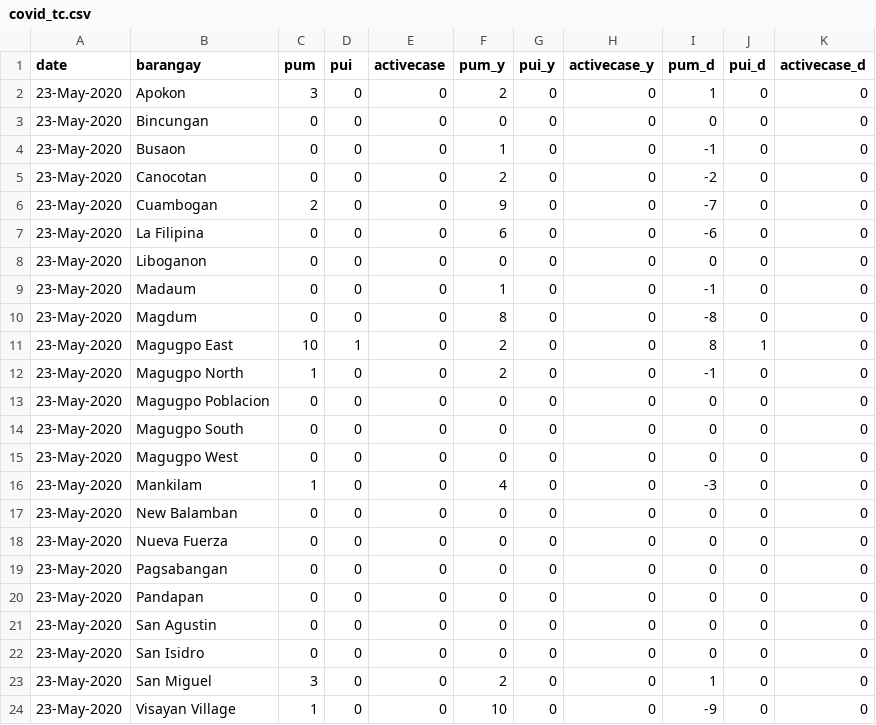
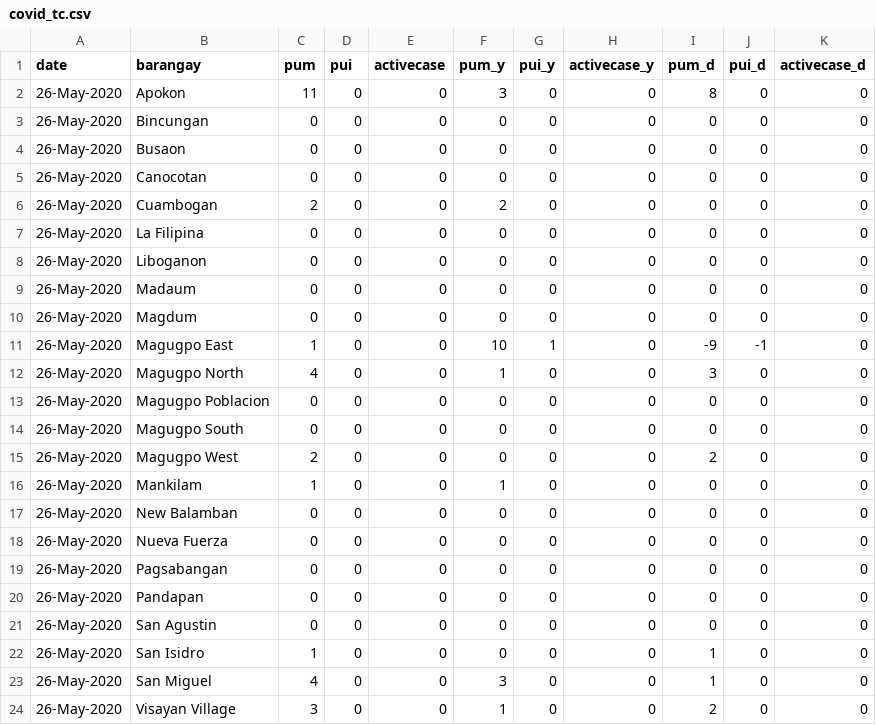
Before and after one commit to djmacao/Covid-19, a CSV file: Covid_Tagum_Data/covid_tc.csv, drawn as a sheet.

```diff
--- a/Covid_Tagum_Data/covid_tc.csv
+++ b/Covid_Tagum_Data/covid_tc.csv
@@ -1,24 +1,24 @@
 date,barangay,pum,pui,activecase,pum_y,pui_y,activecase_y,pum_d,pui_d,activecase_d
-23-May-2020,Apokon,3,0,0,2,0,0,1,0,0
-23-May-2020,Bincungan,0,0,0,0,0,0,0,0,0
-23-May-2020,Busaon,0,0,0,1,0,0,-1,0,0
-23-May-2020,Canocotan,0,0,0,2,0,0,-2,0,0
-23-May-2020,Cuambogan,2,0,0,9,0,0,-7,0,0
-23-May-2020,La Filipina,0,0,0,6,0,0,-6,0,0
-23-May-2020,Liboganon,0,0,0,0,0,0,0,0,0
-23-May-2020,Madaum,0,0,0,1,0,0,-1,0,0
-23-May-2020,Magdum,0,0,0,8,0,0,-8,0,0
-23-May-2020,Magugpo East,10,1,0,2,0,0,8,1,0
-23-May-2020,Magugpo North,1,0,0,2,0,0,-1,0,0
-23-May-2020,Magugpo Poblacion,0,0,0,0,0,0,0,0,0
-23-May-2020,Magugpo South,0,0,0,0,0,0,0,0,0
-23-May-2020,Magugpo West,0,0,0,0,0,0,0,0,0
-23-May-2020,Mankilam,1,0,0,4,0,0,-3,0,0
-23-May-2020,New Balamban,0,0,0,0,0,0,0,0,0
-23-May-2020,Nueva Fuerza,0,0,0,0,0,0,0,0,0
-23-May-2020,Pagsabangan,0,0,0,0,0,0,0,0,0
-23-May-2020,Pandapan,0,0,0,0,0,0,0,0,0
-23-May-2020,San Agustin,0,0,0,0,0,0,0,0,0
-23-May-2020,San Isidro,0,0,0,0,0,0,0,0,0
-23-May-2020,San Miguel,3,0,0,2,0,0,1,0,0
-23-May-2020,Visayan Village,1,0,0,10,0,0,-9,0,0
+26-May-2020,Apokon,11,0,0,3,0,0,8,0,0
+26-May-2020,Bincungan,0,0,0,0,0,0,0,0,0
+26-May-2020,Busaon,0,0,0,0,0,0,0,0,0
+26-May-2020,Canocotan,0,0,0,0,0,0,0,0,0
+26-May-2020,Cuambogan,2,0,0,2,0,0,0,0,0
+26-May-2020,La Filipina,0,0,0,0,0,0,0,0,0
+26-May-2020,Liboganon,0,0,0,0,0,0,0,0,0
+26-May-2020,Madaum,0,0,0,0,0,0,0,0,0
+26-May-2020,Magdum,0,0,0,0,0,0,0,0,0
+26-May-2020,Magugpo East,1,0,0,10,1,0,-9,-1,0
+26-May-2020,Magugpo North,4,0,0,1,0,0,3,0,0
+26-May-2020,Magugpo Poblacion,0,0,0,0,0,0,0,0,0
+26-May-2020,Magugpo South,0,0,0,0,0,0,0,0,0
+26-May-2020,Magugpo West,2,0,0,0,0,0,2,0,0
+26-May-2020,Mankilam,1,0,0,1,0,0,0,0,0
+26-May-2020,New Balamban,0,0,0,0,0,0,0,0,0
+26-May-2020,Nueva Fuerza,0,0,0,0,0,0,0,0,0
+26-May-2020,Pagsabangan,0,0,0,0,0,0,0,0,0
+26-May-2020,Pandapan,0,0,0,0,0,0,0,0,0
+26-May-2020,San Agustin,0,0,0,0,0,0,0,0,0
+26-May-2020,San Isidro,1,0,0,0,0,0,1,0,0
+26-May-2020,San Miguel,4,0,0,3,0,0,1,0,0
+26-May-2020,Visayan Village,3,0,0,1,0,0,2,0,0
```
Also changed, not shown: Covid_Tagum_Data/covid_dohdr_daily.csv, 1 other file.
